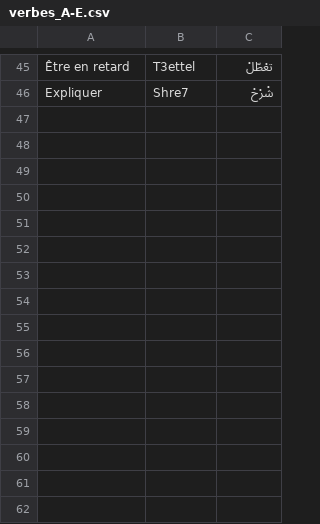
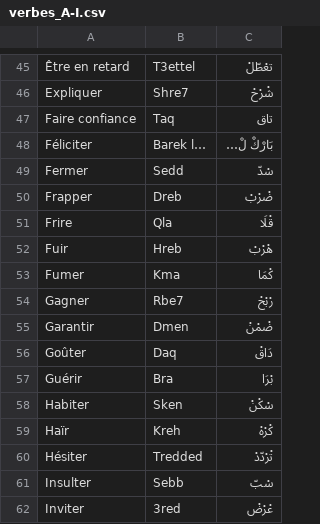
Before and after one commit to locfab/Traduction, a CSV file: public/verbes_A-I.csv (was public/verbes_A-E.csv), drawn as a sheet; only a part is shown, gaps mark what is left out; the diff names each change by its address in the sheet, - before the commit and + after, or states it on an @@ line.

```diff
--- a/public/verbes_A-E.csv
+++ b/public/verbes_A-I.csv
+row 47: Faire confiance | Taq | تاق
+row 48: Féliciter | Barek l… | بَارْكْ لْ…
+row 49: Fermer | Sedd | سْدّ
+row 50: Frapper | Dreb | ضْرْبْ
+row 51: Frire | Qla | قْلَا
+row 52: Fuir | Hreb | هْرْبْ
+row 53: Fumer | Kma | كْمَا
+row 54: Gagner | Rbe7 | رْبْحْ
+row 55: Garantir | Dmen | ضْمْنْ
+row 56: Goûter | Daq | دَاقْ
+row 57: Guérir | Bra | بْرَا
+row 58: Habiter | Sken | سْكْنْ
+row 59: Haïr | Kreh | كْرْهْ
+row 60: Hésiter | Tredded | تْرْدّدْ
+row 61: Insulter | Sebb | سْبّ
+row 62: Inviter | 3red | عْرْضْ
```
Also changed, not shown: 4 other files.
